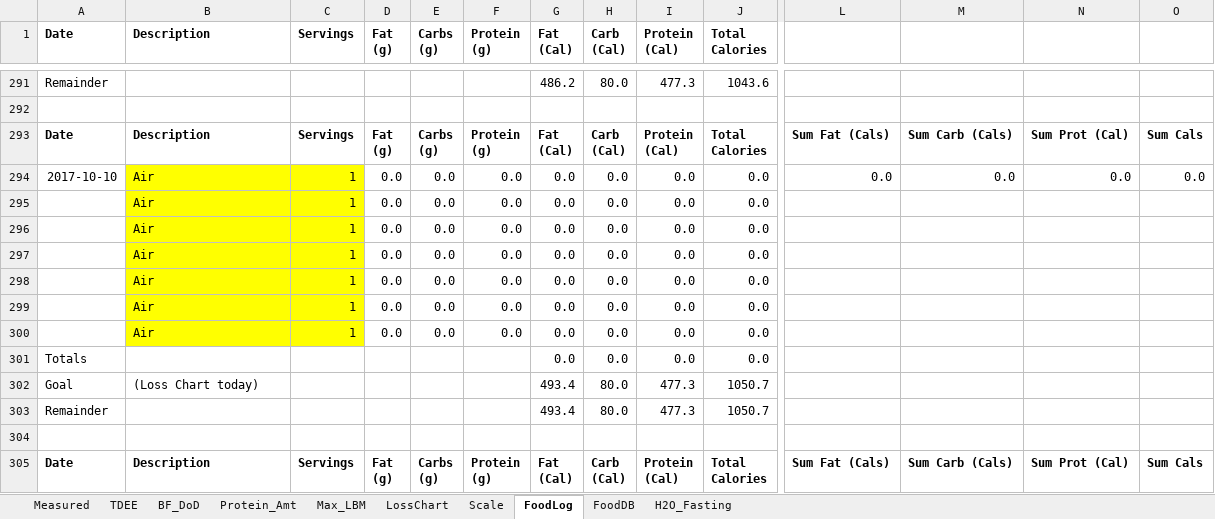
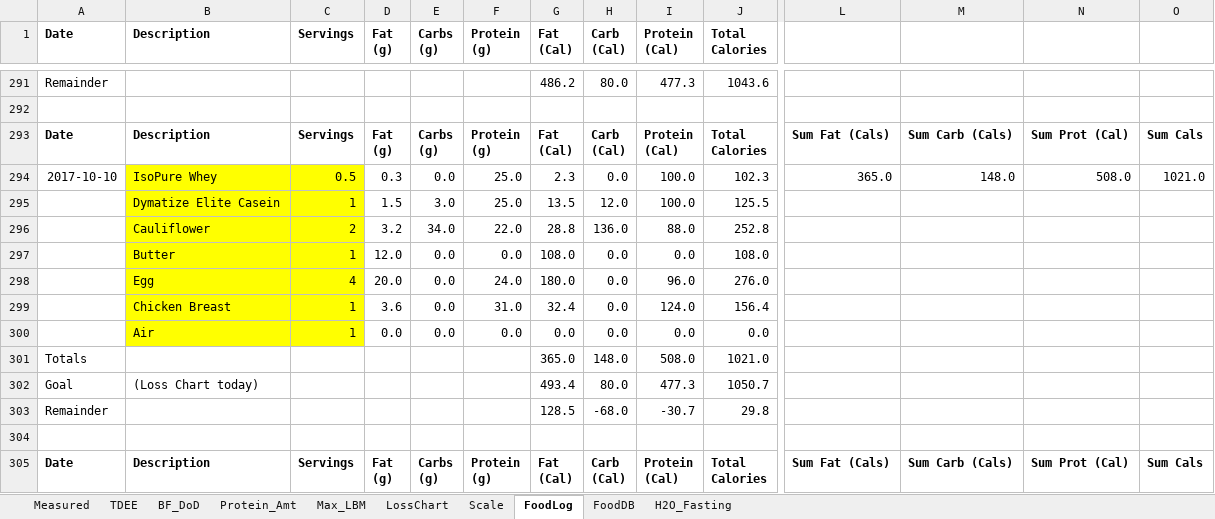
Before and after one commit to OpenKeto/KetoStuff, an Excel workbook: Calculators/Spreadsheet Calculators/DGG-LossPotential.xlsx, sheet FoodLog, drawn as a sheet; only a part is shown, gaps mark what is left out; values as stored, in another font and other column widths than the file's, no borders; removed rows and columns are numbered as before the commit, all else as after; rows hold the shown columns only; the diff names each change by its address in the sheet, - before the commit and + after, or states it on an @@ line.

Commit message:
food reset needed

```diff
--- a/Calculators/Spreadsheet Calculators/DGG-LossPotential.xlsx (sheet FoodLog)
+++ b/Calculators/Spreadsheet Calculators/DGG-LossPotential.xlsx (sheet FoodLog)
-row 294: 2017-10-10 | Air | 1 | 0.0 | 0.0 | 0.0 | 0.0 | 0.0 | 0.0 | 0.0 | 0.0 | 0.0 | 0.0 | 0.0
-row 295:  | Air | 1 | 0.0 | 0.0 | 0.0 | 0.0 | 0.0 | 0.0 | 0.0
-row 296:  | Air | 1 | 0.0 | 0.0 | 0.0 | 0.0 | 0.0 | 0.0 | 0.0
-row 297:  | Air | 1 | 0.0 | 0.0 | 0.0 | 0.0 | 0.0 | 0.0 | 0.0
-row 298:  | Air | 1 | 0.0 | 0.0 | 0.0 | 0.0 | 0.0 | 0.0 | 0.0
+row 294: 2017-10-10 | IsoPure Whey | 0.5 | 0.3 | 0.0 | 25.0 | 2.3 | 0.0 | 100.0 | 102.3 | 365.0 | 148.0 | 508.0 | 1021.0
+row 295:  | Dymatize Elite Casein | 1 | 1.5 | 3.0 | 25.0 | 13.5 | 12.0 | 100.0 | 125.5
+row 296:  | Cauliflower | 2 | 3.2 | 34.0 | 22.0 | 28.8 | 136.0 | 88.0 | 252.8
-B297 (Description): Air
+B297 (Description): Butter
-D297 (Fat (g)): 0.0
+D297 (Fat (g)): 12.0
-G297 (Fat (Cal)): 0.0
+G297 (Fat (Cal)): 108.0
-J297 (Total Calories): 0.0
+J297 (Total Calories): 108.0
+row 298:  | Egg | 4 | 20.0 | 0.0 | 24.0 | 180.0 | 0.0 | 96.0 | 276.0
+row 299:  | Chicken Breast | 1 | 3.6 | 0.0 | 31.0 | 32.4 | 0.0 | 124.0 | 156.4
-row 301: Totals |  |  |  |  |  | 0.0 | 0.0 | 0.0 | 0.0
+row 301: Totals |  |  |  |  |  | 365.0 | 148.0 | 508.0 | 1021.0
-row 303: Remainder |  |  |  |  |  | 493.4 | 80.0 | 477.3 | 1050.7
+row 303: Remainder |  |  |  |  |  | 128.5 | -68.0 | -30.7 | 29.8
```
Also changed, not shown: sheet LossChart, sheet Scale, formulas that keep their value.
